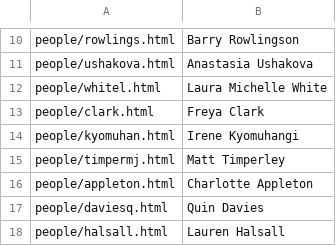
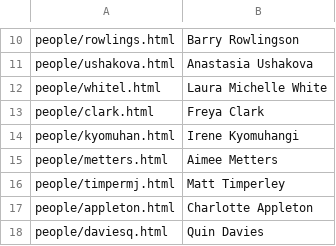
Before and after one commit to chicas-lancaster/chicas-lancaster.github.io, a CSV file: people/listing.csv, drawn as a sheet; only a part is shown, gaps mark what is left out; the shorter side is filled out with more unchanged rows.

```diff
--- a/people/listing.csv
+++ b/people/listing.csv
@@ -14,2 +14,3 @@
 "people/kyomuhan.html","Irene Kyomuhangi"
+"people/metters.html","Aimee Metters"
 "people/timpermj.html","Matt Timperley"
```
Also changed, not shown: 5 other files.
